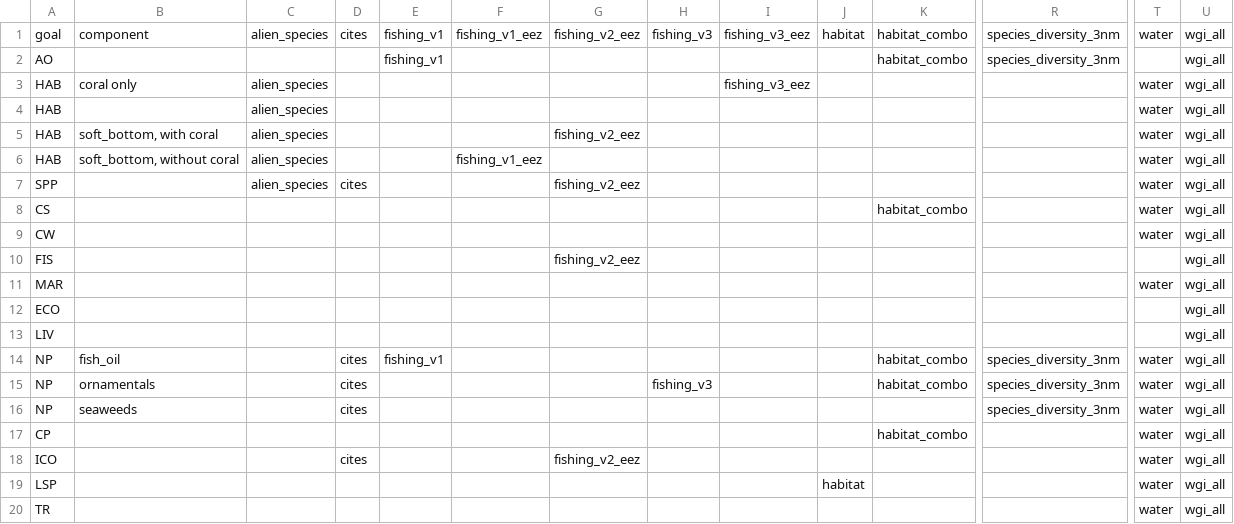
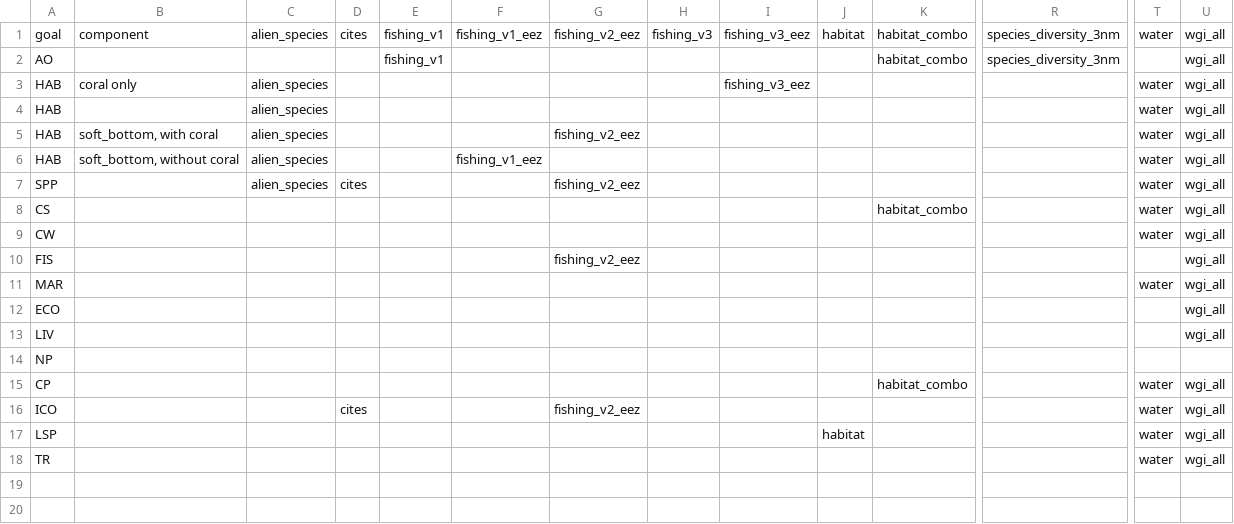
Before and after one commit to OHI-Science/ohi-israel, a CSV file: med2014/conf/resilience_matrix.csv, drawn as a sheet; only a part is shown, gaps mark what is left out; removed rows and columns are numbered as before the commit, all else as after; rows hold the shown columns only; the diff names each change by its address in the sheet, - before the commit and + after, or states it on an @@ line.

```diff
--- a/med2014/conf/resilience_matrix.csv
+++ b/med2014/conf/resilience_matrix.csv
-row 14: NP | fish_oil |  | cites | fishing_v1 |  |  |  |  |  | habitat_combo | species_diversity_3nm | water | wgi_all
-row 15: NP | ornamentals |  | cites |  |  |  | fishing_v3 |  |  | habitat_combo | species_diversity_3nm | water | wgi_all
-row 16: NP | seaweeds |  | cites |  |  |  |  |  |  |  | species_diversity_3nm | water | wgi_all
+row 14: NP
```
Also changed, not shown: med2014/conf/pressures_matrix.csv, med2014/layers.csv, 10 other files.
